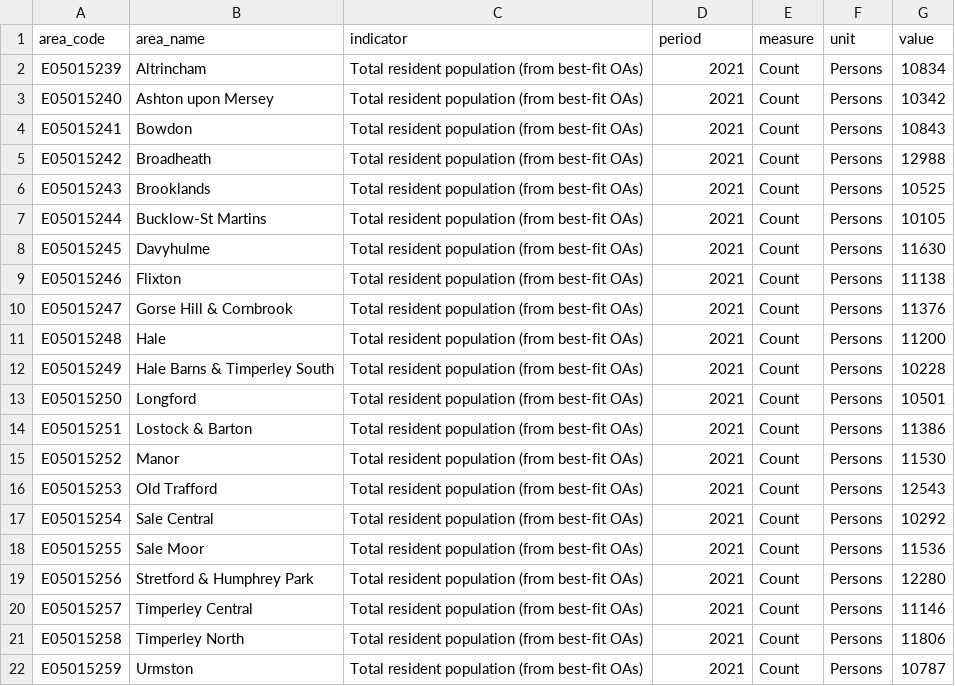
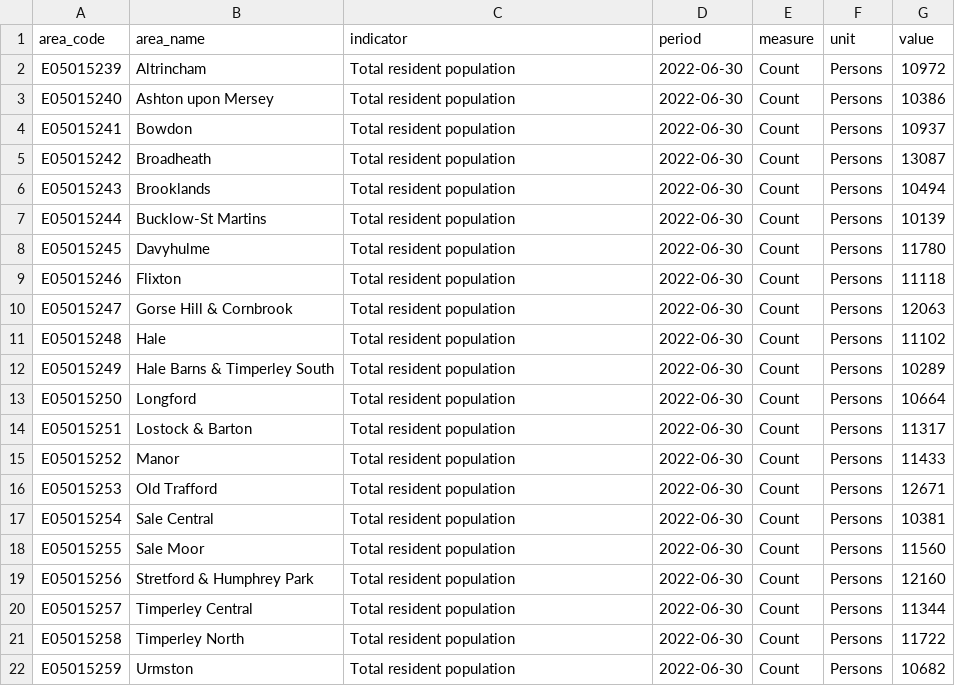
Before and after one commit to traffordDataLab/ward_data, a CSV file: demographics/data/total_resident_population.csv, drawn as a sheet.

Commit message:
Update total residents indicator to 2022

```diff
--- a/demographics/data/total_resident_population.csv
+++ b/demographics/data/total_resident_population.csv
@@ -1,22 +1,22 @@
 area_code,area_name,indicator,period,measure,unit,value
-E05015239,Altrincham,Total resident population (from best-fit OAs),2021,Count,Persons,10834
-E05015240,Ashton upon Mersey,Total resident population (from best-fit OAs),2021,Count,Persons,10342
-E05015241,Bowdon,Total resident population (from best-fit OAs),2021,Count,Persons,10843
-E05015242,Broadheath,Total resident population (from best-fit OAs),2021,Count,Persons,12988
-E05015243,Brooklands,Total resident population (from best-fit OAs),2021,Count,Persons,10525
-E05015244,Bucklow-St Martins,Total resident population (from best-fit OAs),2021,Count,Persons,10105
-E05015245,Davyhulme,Total resident population (from best-fit OAs),2021,Count,Persons,11630
-E05015246,Flixton,Total resident population (from best-fit OAs),2021,Count,Persons,11138
-E05015247,Gorse Hill & Cornbrook,Total resident population (from best-fit OAs),2021,Count,Persons,11376
-E05015248,Hale,Total resident population (from best-fit OAs),2021,Count,Persons,11200
-E05015249,Hale Barns & Timperley South,Total resident population (from best-fit OAs),2021,Count,Persons,10228
-E05015250,Longford,Total resident population (from best-fit OAs),2021,Count,Persons,10501
-E05015251,Lostock & Barton,Total resident population (from best-fit OAs),2021,Count,Persons,11386
-E05015252,Manor,Total resident population (from best-fit OAs),2021,Count,Persons,11530
-E05015253,Old Trafford,Total resident population (from best-fit OAs),2021,Count,Persons,12543
-E05015254,Sale Central,Total resident population (from best-fit OAs),2021,Count,Persons,10292
-E05015255,Sale Moor,Total resident population (from best-fit OAs),2021,Count,Persons,11536
-E05015256,Stretford & Humphrey Park,Total resident population (from best-fit OAs),2021,Count,Persons,12280
-E05015257,Timperley Central,Total resident population (from best-fit OAs),2021,Count,Persons,11146
-E05015258,Timperley North,Total resident population (from best-fit OAs),2021,Count,Persons,11806
-E05015259,Urmston,Total resident population (from best-fit OAs),2021,Count,Persons,10787
+E05015239,Altrincham,Total resident population,2022-06-30,Count,Persons,10972
+E05015240,Ashton upon Mersey,Total resident population,2022-06-30,Count,Persons,10386
+E05015241,Bowdon,Total resident population,2022-06-30,Count,Persons,10937
+E05015242,Broadheath,Total resident population,2022-06-30,Count,Persons,13087
+E05015243,Brooklands,Total resident population,2022-06-30,Count,Persons,10494
+E05015244,Bucklow-St Martins,Total resident population,2022-06-30,Count,Persons,10139
+E05015245,Davyhulme,Total resident population,2022-06-30,Count,Persons,11780
+E05015246,Flixton,Total resident population,2022-06-30,Count,Persons,11118
+E05015247,Gorse Hill & Cornbrook,Total resident population,2022-06-30,Count,Persons,12063
+E05015248,Hale,Total resident population,2022-06-30,Count,Persons,11102
+E05015249,Hale Barns & Timperley South,Total resident population,2022-06-30,Count,Persons,10289
+E05015250,Longford,Total resident population,2022-06-30,Count,Persons,10664
+E05015251,Lostock & Barton,Total resident population,2022-06-30,Count,Persons,11317
+E05015252,Manor,Total resident population,2022-06-30,Count,Persons,11433
+E05015253,Old Trafford,Total resident population,2022-06-30,Count,Persons,12671
+E05015254,Sale Central,Total resident population,2022-06-30,Count,Persons,10381
+E05015255,Sale Moor,Total resident population,2022-06-30,Count,Persons,11560
+E05015256,Stretford & Humphrey Park,Total resident population,2022-06-30,Count,Persons,12160
+E05015257,Timperley Central,Total resident population,2022-06-30,Count,Persons,11344
+E05015258,Timperley North,Total resident population,2022-06-30,Count,Persons,11722
+E05015259,Urmston,Total resident population,2022-06-30,Count,Persons,10682
```
Also changed, not shown: demographics/meta.csv, 2 other files.
